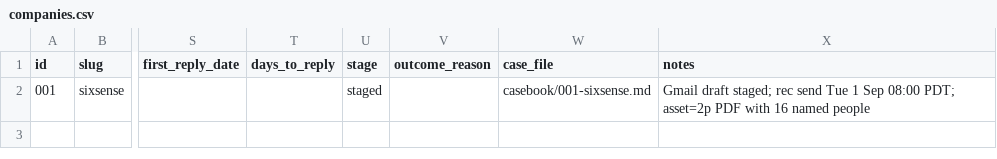
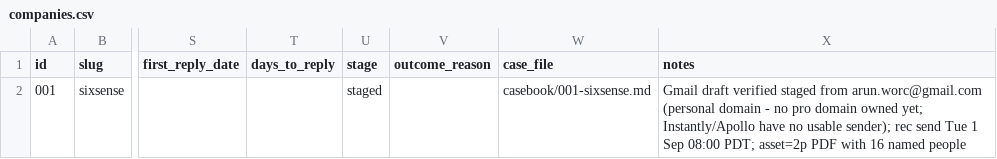
Before and after one commit to arunworc/arunroutes, a CSV file: tracking/companies.csv, drawn as a sheet; only a part is shown, gaps mark what is left out; the diff names each change by its address in the sheet, - before the commit and + after, or states it on an @@ line.

```diff
--- a/tracking/companies.csv
+++ b/tracking/companies.csv
-X2 (notes): Gmail draft staged; rec send…
+X2 (notes): Gmail draft verified staged from arun.worc@gmail.com (personal domain - no pro domain owned yet; Instantly/Apollo have no usable sender); rec send…
```
Also changed, not shown: 1 other file.
